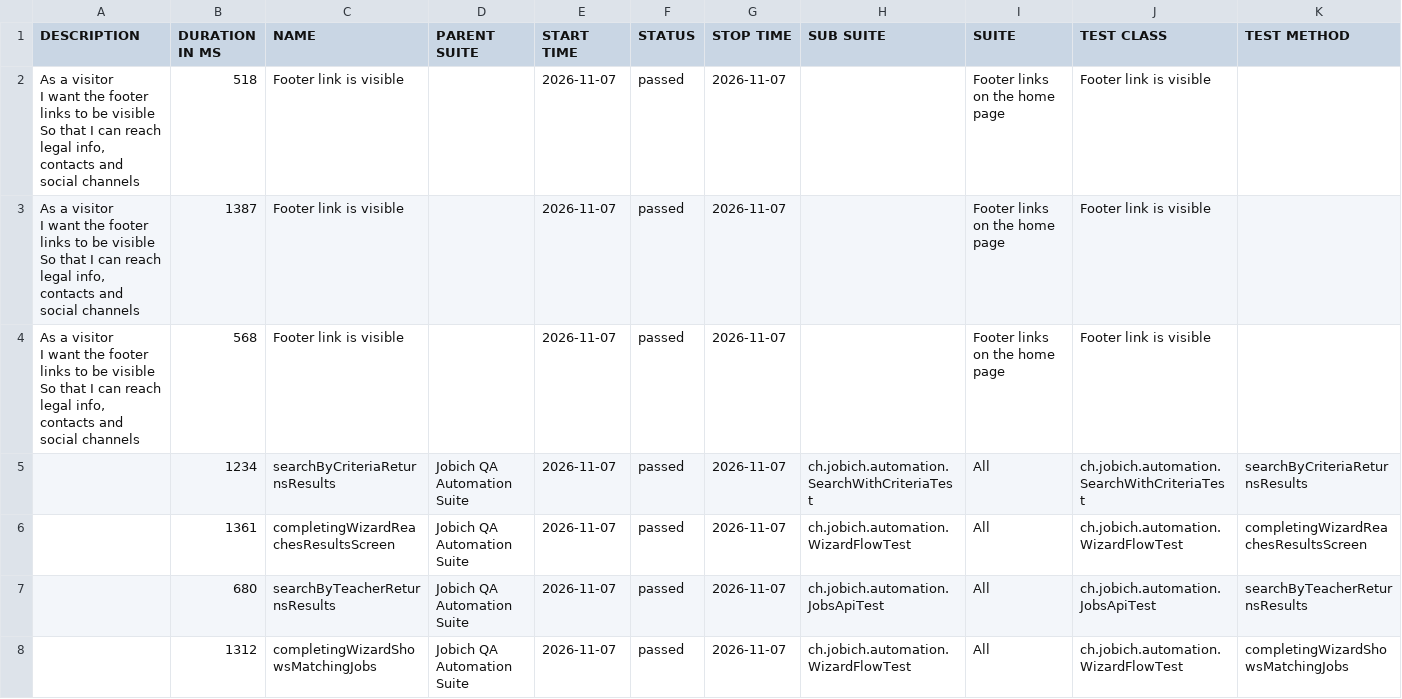
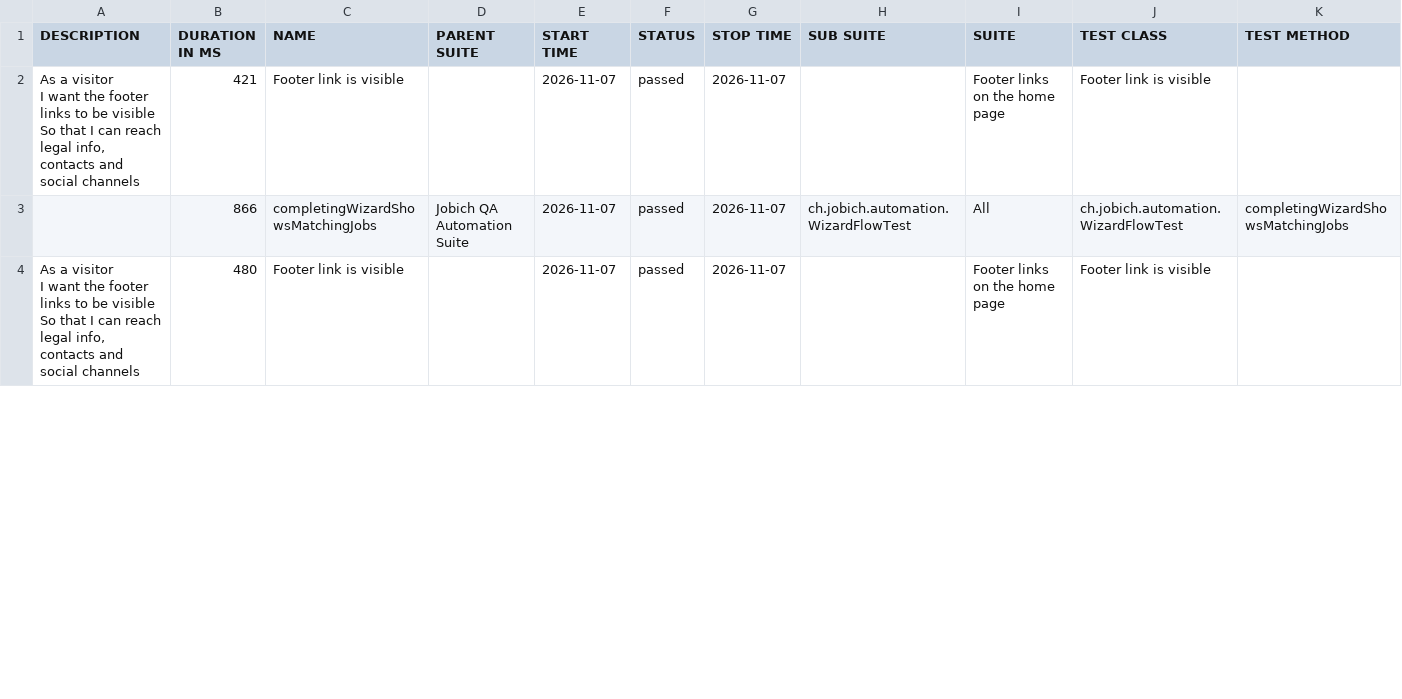
Before and after one commit to aazinchenko/jobich-automation, a CSV file: data/suites.csv, drawn as a sheet; only a part is shown; the diff covers the shown part only.

```diff
--- a/data/suites.csv
+++ b/data/suites.csv
@@ -1,14 +1,8 @@
 "DESCRIPTION","DURATION IN MS","NAME","PARENT SUITE","START TIME","STATUS","STOP TIME","SUB SUITE","SUITE","TEST CLASS","TEST METHOD"
-"  As a visitor
-  I want the footer links to be visible
-  So that I can reach legal info, contacts and social channels","518","Footer link is visible","","2026-11-07","passed","2026-11-07","","Footer links on the home page","Footer link is visible",""
-"  As a visitor
-  I want the footer links to be visible
-  So that I can reach legal info, contacts and social channels","1387","Footer link is visible","","2026-11-07","passed","2026-11-07","","Footer links on the home page","Footer link is visible",""
-"  As a visitor
-  I want the footer links to be visible
-  So that I can reach legal info, contacts and social channels","568","Footer link is visible","","2026-11-07","passed","2026-11-07","","Footer links on the home page","Footer link is visible",""
-"","1234","searchByCriteriaReturnsResults","Jobich QA Automation Suite","2026-11-07","passed","2026-11-07","ch.jobich.automation.SearchWithCriteriaTest","All","ch.jobich.automation.SearchWithCriteriaTest","searchByCriteriaReturnsResults"
-"","1361","completingWizardReachesResultsScreen","Jobich QA Automation Suite","2026-11-07","passed","2026-11-07","ch.jobich.automation.WizardFlowTest","All","ch.jobich.automation.WizardFlowTest","completingWizardReachesResultsScreen"
-"","680","searchByTeacherReturnsResults","Jobich QA Automation Suite","2026-11-07","passed","2026-11-07","ch.jobich.automation.JobsApiTest","All","ch.jobich.automation.JobsApiTest","searchByTeacherReturnsResults"
-"","1312","completingWizardShowsMatchingJobs","Jobich QA Automation Suite","2026-11-07","passed","2026-11-07","ch.jobich.automation.WizardFlowTest","All","ch.jobich.automation.WizardFlowTest","completingWizardShowsMatchingJobs"
+"  As a visitor
+  I want the footer links to be visible
+  So that I can reach legal info, contacts and social channels","421","Footer link is visible","","2026-11-07","passed","2026-11-07","","Footer links on the home page","Footer link is visible",""
+"","866","completingWizardShowsMatchingJobs","Jobich QA Automation Suite","2026-11-07","passed","2026-11-07","ch.jobich.automation.WizardFlowTest","All","ch.jobich.automation.WizardFlowTest","completingWizardShowsMatchingJobs"
+"  As a visitor
+  I want the footer links to be visible
+  So that I can reach legal info, contacts and social channels","480","Footer link is visible","","2026-11-07","passed","2026-11-07","","Footer links on the home page","Footer link is visible",""
```
Also changed, not shown: 4 added rows and 4 edited cells elsewhere in this file, 42 other files.
